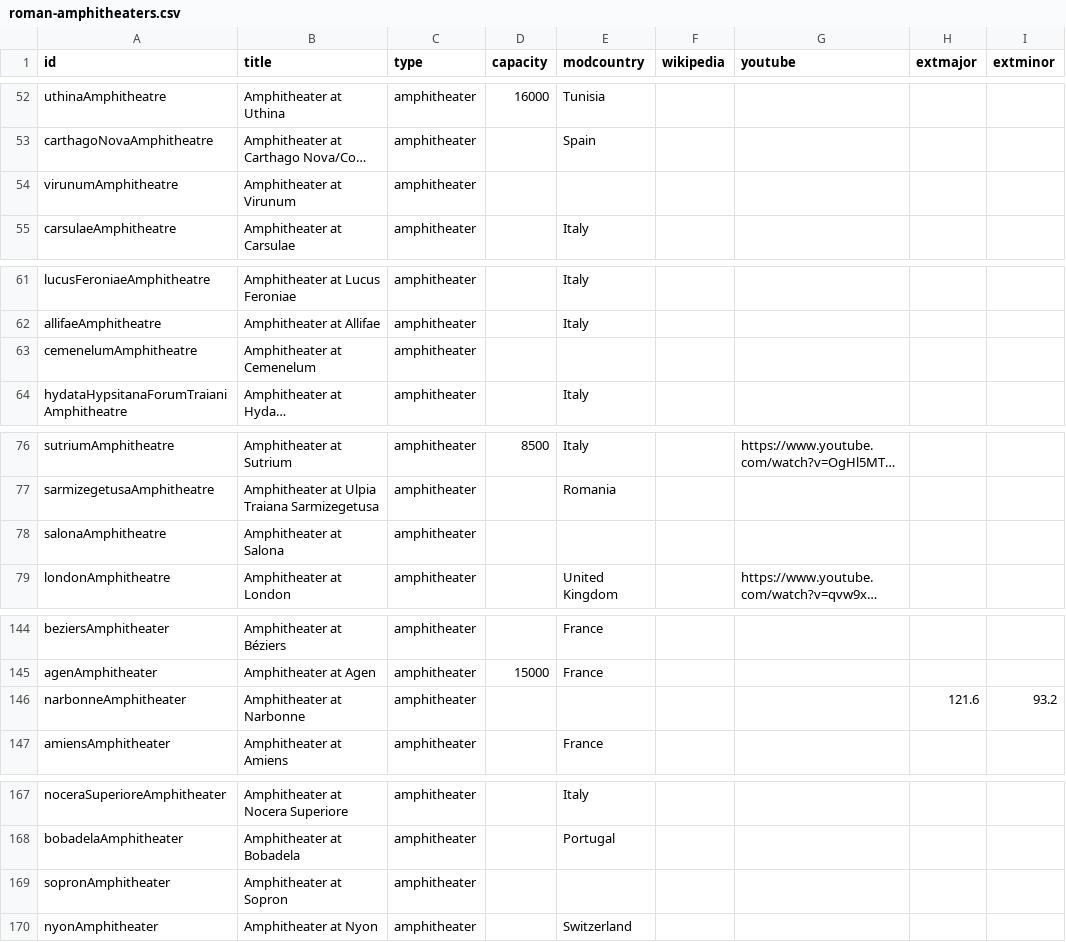
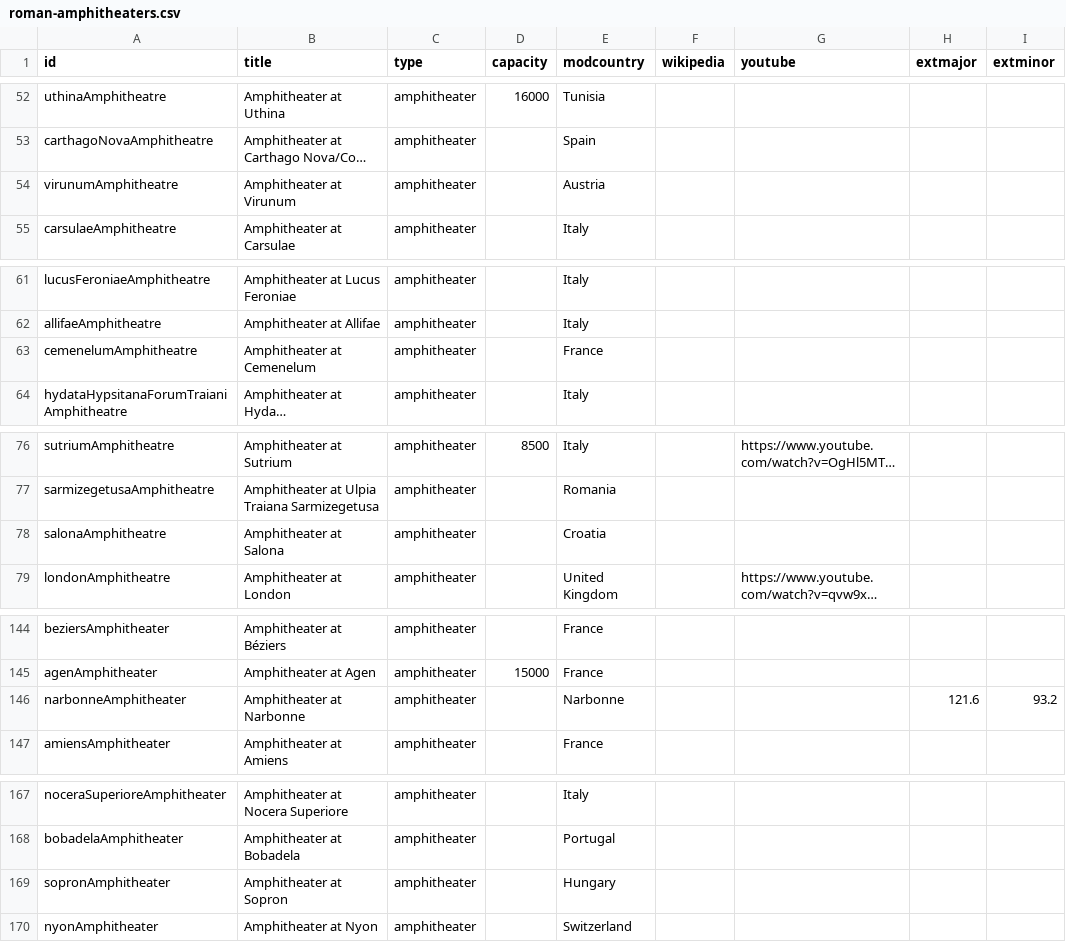
Before and after one commit to sfsheath/roman-amphitheaters, a CSV file: roman-amphitheaters.csv, drawn as a sheet; only a part is shown, gaps mark what is left out; long unchanged cells end in …; the diff covers the shown part only; the diff names each change by its address in the sheet, - before the commit and + after, or states it on an @@ line.

```diff
--- a/roman-amphitheaters.csv
+++ b/roman-amphitheaters.csv
-E54 (modcountry): (empty)
+E54 (modcountry): Austria
-E63 (modcountry): (empty)
+E63 (modcountry): France
-E78 (modcountry): (empty)
+E78 (modcountry): Croatia
-E146 (modcountry): (empty)
+E146 (modcountry): Narbonne
-E169 (modcountry): (empty)
+E169 (modcountry): Hungary
```
Also changed, not shown: 10 edited cells elsewhere in this file, 4 other files.
